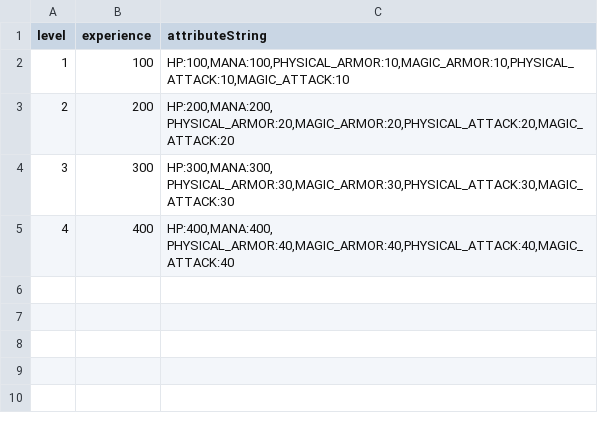
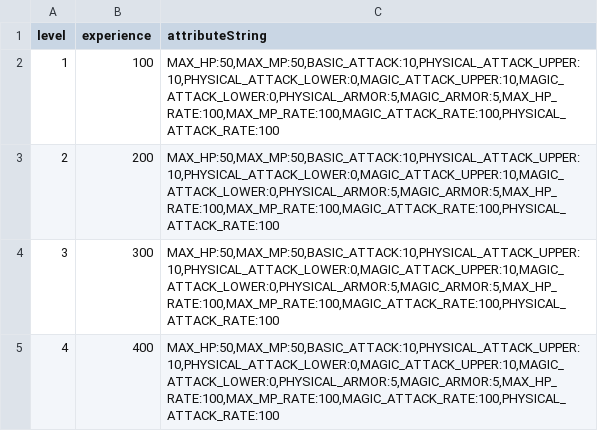
Before and after one commit to drityddv/miniServer, a CSV file: src/main/resources/csv/PlayerResource.csv, drawn as a sheet.

```diff
--- a/src/main/resources/csv/PlayerResource.csv
+++ b/src/main/resources/csv/PlayerResource.csv
@@ -1,5 +1,5 @@
 level,experience,attributeString
-1,100,"HP:100,MANA:100,PHYSICAL_ARMOR:10,MAGIC_ARMOR:10,PHYSICAL_ATTACK:10,MAGIC_ATTACK:10"
-2,200,"HP:200,MANA:200, PHYSICAL_ARMOR:20,MAGIC_ARMOR:20,PHYSICAL_ATTACK:20,MAGIC_ATTACK:20"
-3,300,"HP:300,MANA:300, PHYSICAL_ARMOR:30,MAGIC_ARMOR:30,PHYSICAL_ATTACK:30,MAGIC_ATTACK:30"
-4,400,"HP:400,MANA:400, PHYSICAL_ARMOR:40,MAGIC_ARMOR:40,PHYSICAL_ATTACK:40,MAGIC_ATTACK:40"
+1,100,"MAX_HP:50,MAX_MP:50,BASIC_ATTACK:10,PHYSICAL_ATTACK_UPPER:10,PHYSICAL_ATTACK_LOWER:0,MAGIC_ATTACK_UPPER:10,MAGIC_ATTACK_LOWER:0,PHYSICAL_ARMOR:5,MAGIC_ARMOR:5,MAX_HP_RATE:100,MAX_MP_RATE:100,MAGIC_ATTACK_RATE:100,PHYSICAL_ATTACK_RATE:100"
+2,200,"MAX_HP:50,MAX_MP:50,BASIC_ATTACK:10,PHYSICAL_ATTACK_UPPER:10,PHYSICAL_ATTACK_LOWER:0,MAGIC_ATTACK_UPPER:10,MAGIC_ATTACK_LOWER:0,PHYSICAL_ARMOR:5,MAGIC_ARMOR:5,MAX_HP_RATE:100,MAX_MP_RATE:100,MAGIC_ATTACK_RATE:100,PHYSICAL_ATTACK_RATE:100"
+3,300,"MAX_HP:50,MAX_MP:50,BASIC_ATTACK:10,PHYSICAL_ATTACK_UPPER:10,PHYSICAL_ATTACK_LOWER:0,MAGIC_ATTACK_UPPER:10,MAGIC_ATTACK_LOWER:0,PHYSICAL_ARMOR:5,MAGIC_ARMOR:5,MAX_HP_RATE:100,MAX_MP_RATE:100,MAGIC_ATTACK_RATE:100,PHYSICAL_ATTACK_RATE:100"
+4,400,"MAX_HP:50,MAX_MP:50,BASIC_ATTACK:10,PHYSICAL_ATTACK_UPPER:10,PHYSICAL_ATTACK_LOWER:0,MAGIC_ATTACK_UPPER:10,MAGIC_ATTACK_LOWER:0,PHYSICAL_ARMOR:5,MAGIC_ARMOR:5,MAX_HP_RATE:100,MAX_MP_RATE:100,MAGIC_ATTACK_RATE:100,PHYSICAL_ATTACK_RATE:100"
```
Also changed, not shown: src/main/resources/csv/ItemResource.csv, 31 other files.
